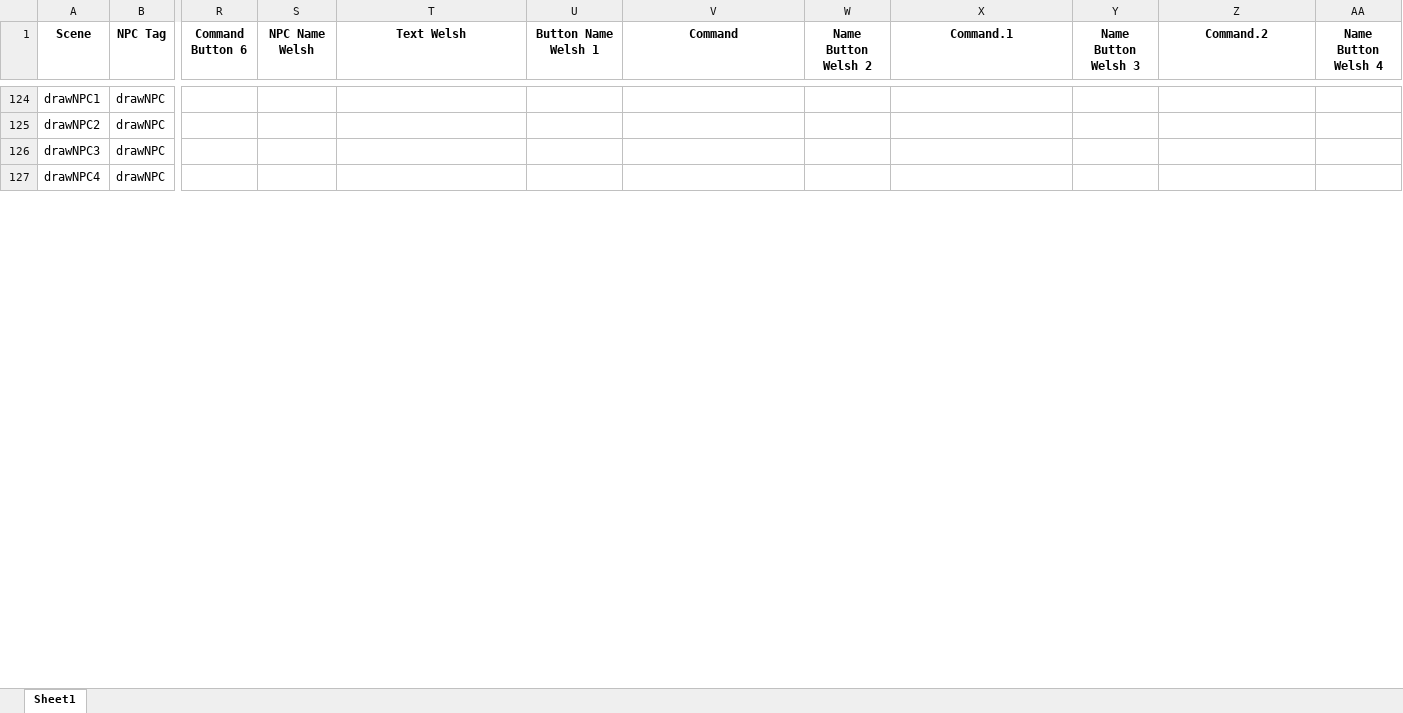
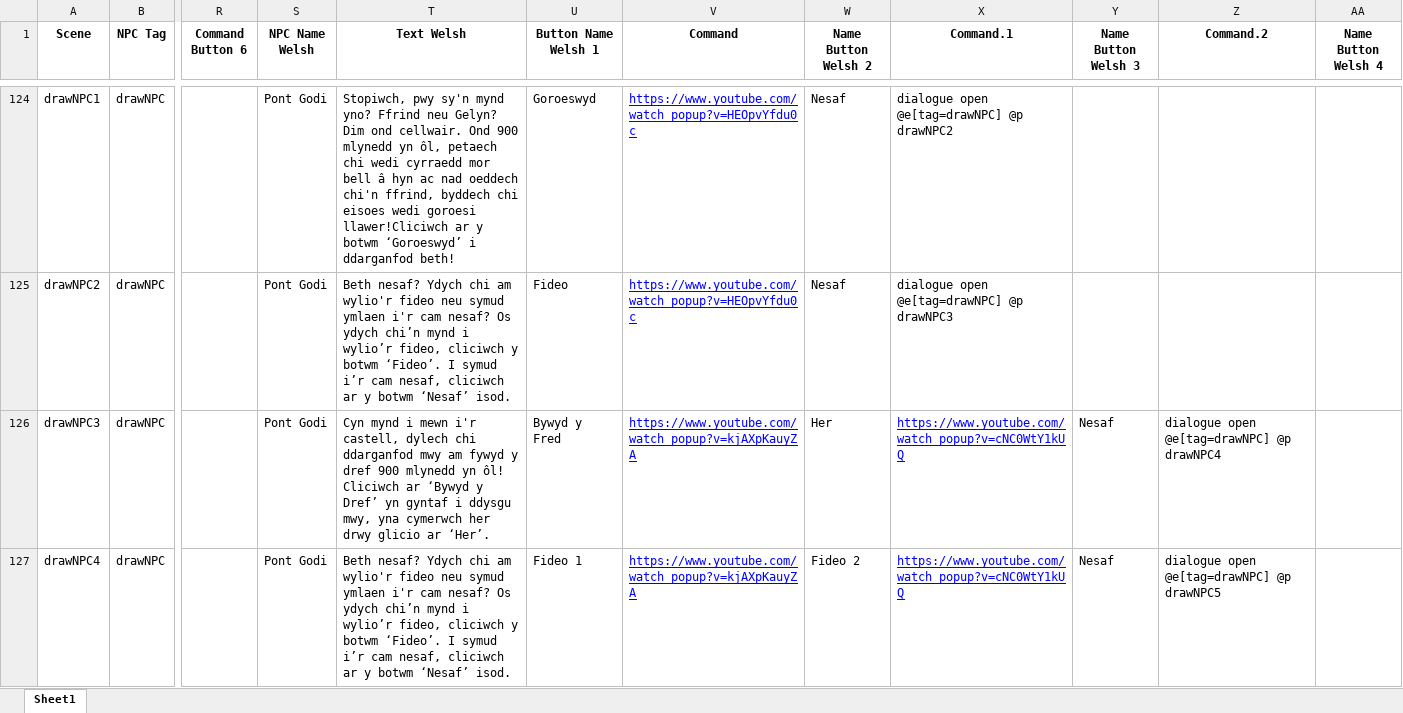
Before and after one commit to BlockBuilderJoe/Cadw-new, an Excel workbook: education/cadw_bp/dialogue/npc.xlsx, sheet Sheet1, drawn as a sheet; only a part is shown, gaps mark what is left out; values as stored, in another font and other column widths than the file's, no borders; the diff covers the shown part only; the diff names each change by its address in the sheet, - before the commit and + after, or states it on an @@ line.

Commit message:
Tretower Update
Left -
Last of the Welsh
Otto to edit the background buildings by the tower
Otto to add the 2 images needed for the Lobby

```diff
--- a/education/cadw_bp/dialogue/npc.xlsx (sheet Sheet1)
+++ b/education/cadw_bp/dialogue/npc.xlsx (sheet Sheet1)
-S124:S127 (NPC Name Welsh): (empty)
+S124:S127 (NPC Name Welsh): Pont Godi
-T124 (Text Welsh): (empty)
+T124 (Text Welsh): Stopiwch, pwy sy'n mynd yno? Ffrind neu Gelyn? Dim ond cellwair. Ond 900 mlynedd yn ôl, petaech chi wedi cyrraedd mor bell â hyn ac nad oeddech chi'n ffrind, byddech chi eisoes wedi goroesi llawer!Cliciwch ar y botwm ‘Goroeswyd’ i ddarganfod beth!
-U124 (Button Name Welsh 1): (empty)
+U124 (Button Name Welsh 1): Goroeswyd
-V124:V125 (Command): (empty)
+V124:V125 (Command): https://www.youtube.com/watch_popup?v=HEOpvYfdu0c
-W124:W125 (Name Button Welsh 2): (empty)
+W124:W125 (Name Button Welsh 2): Nesaf
-X124 (Command.1): (empty)
+X124 (Command.1): dialogue open @e[tag=drawNPC] @p drawNPC2
-T125 (Text Welsh): (empty)
+T125 (Text Welsh): Beth nesaf? Ydych chi am wylio'r fideo neu symud ymlaen i'r cam nesaf? Os ydych chi’n mynd i wylio’r fideo, cliciwch y botwm ‘Fideo’. I symud i’r cam nesaf, cliciwch ar y botwm ‘Nesaf’ isod.
-U125 (Button Name Welsh 1): (empty)
+U125 (Button Name Welsh 1): Fideo
-X125 (Command.1): (empty)
+X125 (Command.1): dialogue open @e[tag=drawNPC] @p drawNPC3
-T126 (Text Welsh): (empty)
+T126 (Text Welsh): Cyn mynd i mewn i'r castell, dylech chi ddarganfod mwy am fywyd y dref 900 mlynedd yn ôl! Cliciwch ar ‘Bywyd y Dref’ yn gyntaf i ddysgu mwy, yna cymerwch her drwy glicio ar ‘Her’.
-U126 (Button Name Welsh 1): (empty)
+U126 (Button Name Welsh 1): Bywyd y Fred
-V126:V127 (Command): (empty)
+V126:V127 (Command): https://www.youtube.com/watch_popup?v=kjAXpKauyZA
-W126 (Name Button Welsh 2): (empty)
+W126 (Name Button Welsh 2): Her
-X126:X127 (Command.1): (empty)
+X126:X127 (Command.1): https://www.youtube.com/watch_popup?v=cNC0WtY1kUQ
-Y126:Y127 (Name Button Welsh 3): (empty)
+Y126:Y127 (Name Button Welsh 3): Nesaf
-Z126 (Command.2): (empty)
+Z126 (Command.2): dialogue open @e[tag=drawNPC] @p drawNPC4
-T127 (Text Welsh): (empty)
+T127 (Text Welsh): Beth nesaf? Ydych chi am wylio'r fideo neu symud ymlaen i'r cam nesaf? Os ydych chi’n mynd i wylio’r fideo, cliciwch y botwm ‘Fideo’. I symud i’r cam nesaf, cliciwch ar y botwm ‘Nesaf’ isod.
-U127 (Button Name Welsh 1): (empty)
+U127 (Button Name Welsh 1): Fideo 1
-W127 (Name Button Welsh 2): (empty)
+W127 (Name Button Welsh 2): Fideo 2
-Z127 (Command.2): (empty)
+Z127 (Command.2): dialogue open @e[tag=drawNPC] @p drawNPC5
```
Also changed, not shown: 7 added rows and 196 edited cells elsewhere in this sheet, 29 other files.
